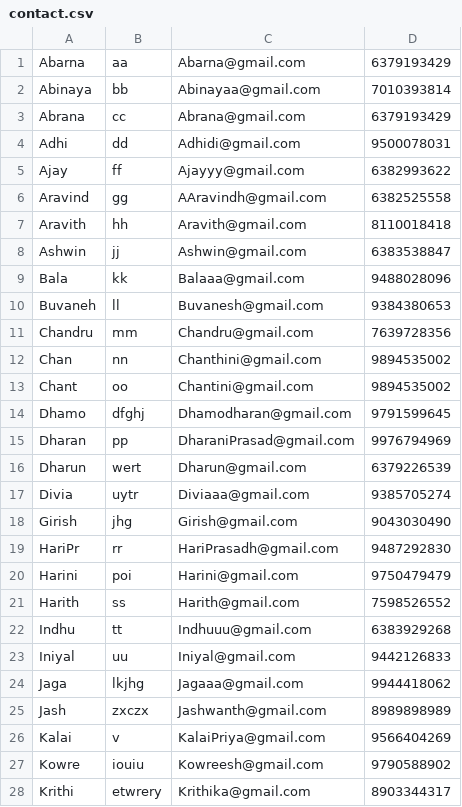
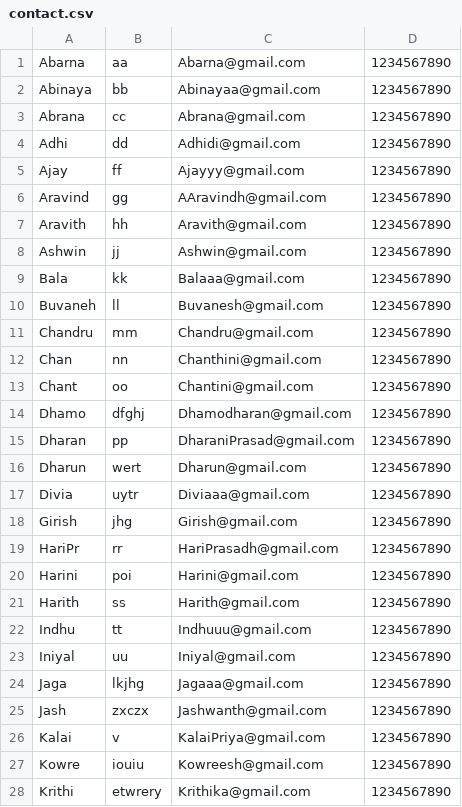
Before and after one commit to rakesh-krishna/Phone_Book, a CSV file: contact.csv, drawn as a sheet; only a part is shown; the diff covers the shown part only.

Commit message:
replced all original phone numbers due to privacy issues

```diff
--- a/contact.csv
+++ b/contact.csv
@@ -1,28 +1,28 @@
-Abarna,aa,Abarna@gmail.com,6379193429
-Abinaya,bb,Abinayaa@gmail.com,7010393814
-Abrana,cc,Abrana@gmail.com,6379193429
-Adhi,dd,Adhidi@gmail.com,9500078031
-Ajay,ff,Ajayyy@gmail.com,6382993622
-Aravind,gg,AAravindh@gmail.com,6382525558
-Aravith,hh,Aravith@gmail.com,8110018418
-Ashwin,jj,Ashwin@gmail.com,6383538847
-Bala,kk,Balaaa@gmail.com,9488028096
-Buvaneh,ll,Buvanesh@gmail.com,9384380653
-Chandru,mm,Chandru@gmail.com,7639728356
-Chan,nn,Chanthini@gmail.com,9894535002
-Chant,oo,Chantini@gmail.com,9894535002
-Dhamo,dfghj,Dhamodharan@gmail.com,9791599645
-Dharan,pp,DharaniPrasad@gmail.com,9976794969
-Dharun,wert,Dharun@gmail.com,6379226539
-Divia,uytr,Diviaaa@gmail.com,9385705274
-Girish,jhg,Girish@gmail.com,9043030490
-HariPr,rr,HariPrasadh@gmail.com,9487292830
-Harini,poi,Harini@gmail.com,9750479479
-Harith,ss,Harith@gmail.com,7598526552
-Indhu,tt,Indhuuu@gmail.com,6383929268
-Iniyal,uu,Iniyal@gmail.com,9442126833
-Jaga,lkjhg,Jagaaa@gmail.com,9944418062
-Jash,zxczx,Jashwanth@gmail.com,8989898989
-Kalai,v,KalaiPriya@gmail.com,9566404269
-Kowre,iouiu,Kowreesh@gmail.com,9790588902
-Krithi,etwrery,Krithika@gmail.com,8903344317
+Abarna,aa,Abarna@gmail.com,1234567890
+Abinaya,bb,Abinayaa@gmail.com,1234567890
+Abrana,cc,Abrana@gmail.com,1234567890
+Adhi,dd,Adhidi@gmail.com,1234567890
+Ajay,ff,Ajayyy@gmail.com,1234567890
+Aravind,gg,AAravindh@gmail.com,1234567890
+Aravith,hh,Aravith@gmail.com,1234567890
+Ashwin,jj,Ashwin@gmail.com,1234567890
+Bala,kk,Balaaa@gmail.com,1234567890
+Buvaneh,ll,Buvanesh@gmail.com,1234567890
+Chandru,mm,Chandru@gmail.com,1234567890
+Chan,nn,Chanthini@gmail.com,1234567890
+Chant,oo,Chantini@gmail.com,1234567890
+Dhamo,dfghj,Dhamodharan@gmail.com,1234567890
+Dharan,pp,DharaniPrasad@gmail.com,1234567890
+Dharun,wert,Dharun@gmail.com,1234567890
+Divia,uytr,Diviaaa@gmail.com,1234567890
+Girish,jhg,Girish@gmail.com,1234567890
+HariPr,rr,HariPrasadh@gmail.com,1234567890
+Harini,poi,Harini@gmail.com,1234567890
+Harith,ss,Harith@gmail.com,1234567890
+Indhu,tt,Indhuuu@gmail.com,1234567890
+Iniyal,uu,Iniyal@gmail.com,1234567890
+Jaga,lkjhg,Jagaaa@gmail.com,1234567890
+Jash,zxczx,Jashwanth@gmail.com,1234567890
+Kalai,v,KalaiPriya@gmail.com,1234567890
+Kowre,iouiu,Kowreesh@gmail.com,1234567890
+Krithi,etwrery,Krithika@gmail.com,1234567890
```
Also changed, not shown: 28 edited cells elsewhere in this file.
